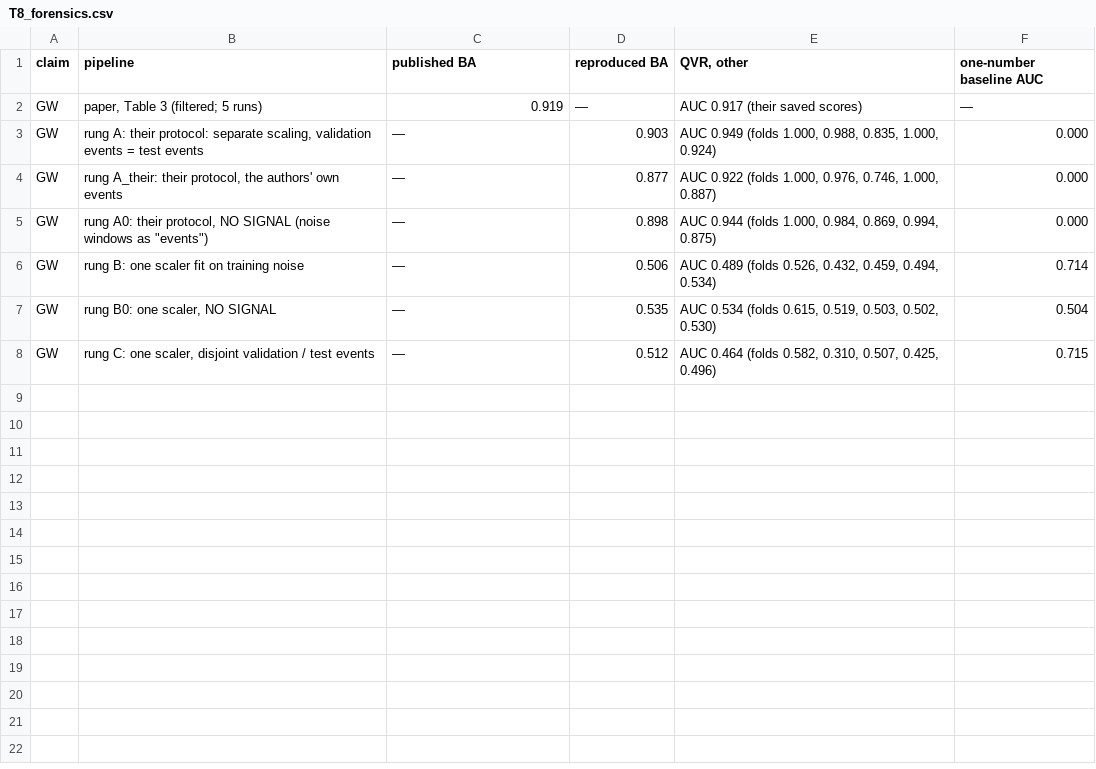
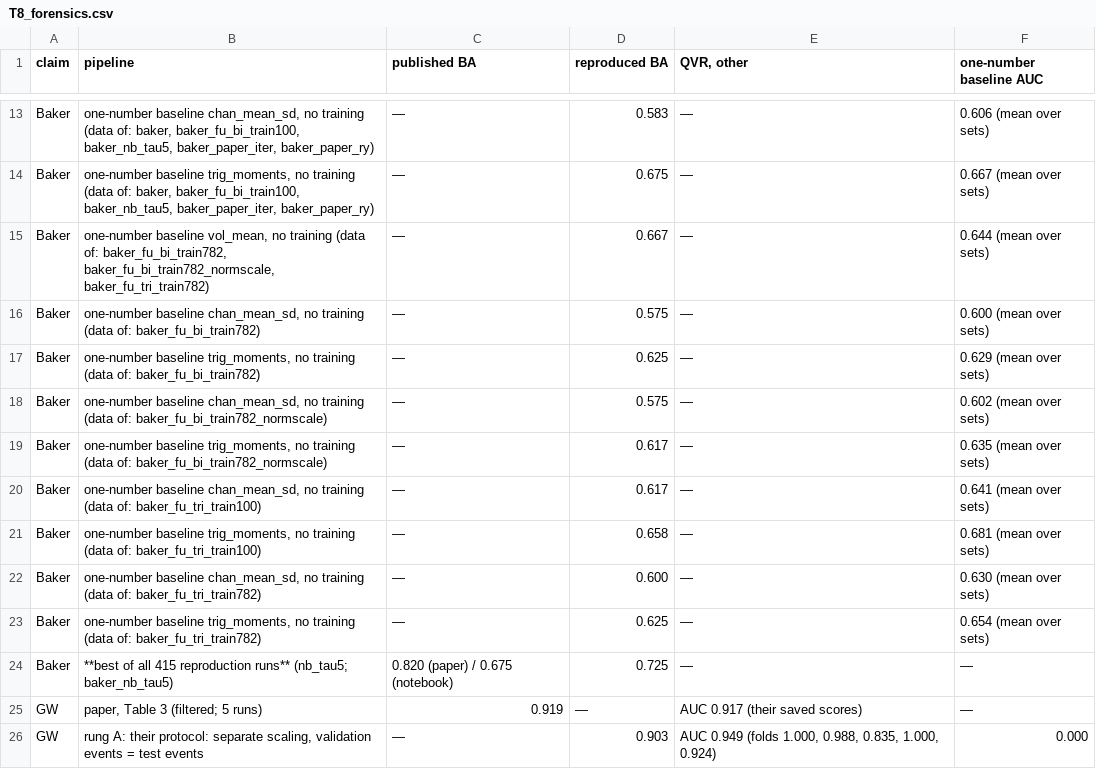
Before and after one commit to ClarkQTIM/qvr_paper, a CSV file: paper/tables/T8_forensics.csv, drawn as a sheet; only a part is shown, gaps mark what is left out; the shorter side is filled out with more unchanged rows; the diff covers the shown part only; the diff names each change by its address in the sheet, - before the commit and + after, or states it on an @@ line.

Commit message:
T8: Baker reproduction rerun in qvr_paper (415 runs), deduplicated baselines

```diff
--- a/paper/tables/T8_forensics.csv
+++ b/paper/tables/T8_forensics.csv
+row 13: Baker | one-number baseline chan_mean_sd, no training (data of: baker, baker_fu_bi_train100, baker_nb_tau5, baker_paper_iter, baker_paper_ry) | — | 0.583 | — | 0.606 (mean over sets)
+row 14: Baker | one-number baseline trig_moments, no training (data of: baker, baker_fu_bi_train100, baker_nb_tau5, baker_paper_iter, baker_paper_ry) | — | 0.675 | — | 0.667 (mean over sets)
+row 15: Baker | one-number baseline vol_mean, no training (data of: baker_fu_bi_train782, baker_fu_bi_train782_normscale, baker_fu_tri_train782) | — | 0.667 | — | 0.644 (mean over sets)
+row 16: Baker | one-number baseline chan_mean_sd, no training (data of: baker_fu_bi_train782) | — | 0.575 | — | 0.600 (mean over sets)
+row 17: Baker | one-number baseline trig_moments, no training (data of: baker_fu_bi_train782) | — | 0.625 | — | 0.629 (mean over sets)
+row 18: Baker | one-number baseline chan_mean_sd, no training (data of: baker_fu_bi_train782_normscale) | — | 0.575 | — | 0.602 (mean over sets)
+row 19: Baker | one-number baseline trig_moments, no training (data of: baker_fu_bi_train782_normscale) | — | 0.617 | — | 0.635 (mean over sets)
+row 20: Baker | one-number baseline chan_mean_sd, no training (data of: baker_fu_tri_train100) | — | 0.617 | — | 0.641 (mean over sets)
+row 21: Baker | one-number baseline trig_moments, no training (data of: baker_fu_tri_train100) | — | 0.658 | — | 0.681 (mean over sets)
+row 22: Baker | one-number baseline chan_mean_sd, no training (data of: baker_fu_tri_train782) | — | 0.600 | — | 0.630 (mean over sets)
+row 23: Baker | one-number baseline trig_moments, no training (data of: baker_fu_tri_train782) | — | 0.625 | — | 0.654 (mean over sets)
+row 24: Baker | **best of all 415 reproduction runs** (nb_tau5; baker_nb_tau5) | 0.820 (paper) / 0.675 (notebook) | 0.725 | — | —
```
Also changed, not shown: 11 added rows elsewhere in this file, 3 other files.
